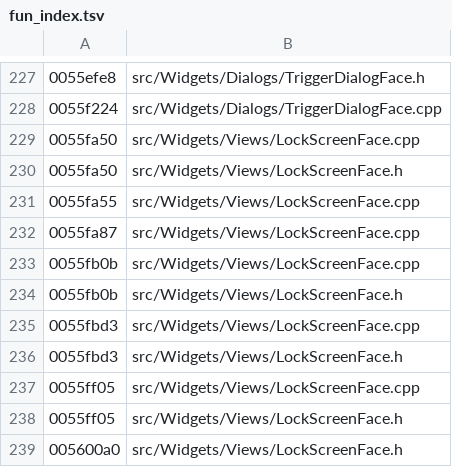
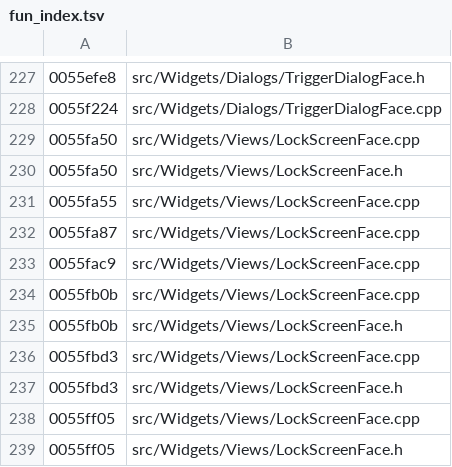
Before and after one commit to iotxfoundry/WindTerm, a TSV file: tools/re/data/fun_index.tsv, drawn as a sheet; only a part is shown, gaps mark what is left out; the shorter side is filled out with more unchanged rows; the diff names each change by its address in the sheet, - before the commit and + after, or states it on an @@ line.

Commit message:
LockScreen 第四批:改主密码页布局落地(776B)
FUN_00560ed8(776B)→ buildChangePage():
  QHBoxLayout + QVBoxLayout 双布局
  +0x40 标题 tr("Change master password")@0xc8a1e1
  三编辑件占位实读:Old password@0xc8a1f8 / New password@0xc8a205 /
    Confirm password@0xc8a212(件上 setter = 0058dac2)
  singleShot(0)(0055fac9);成组 7 件(00561a70: +0x40,+0x60,+0x68,+0x70,
    +0x50,+0x78,+0x48)→ 装配(00560b20)→ 收尾(00534d80)
  排版:vbox[标题, 旧, 新, 确认, +0x78] + hbox[Cancel, Change] +
    vbox.addLayout(hbox) + vbox.addWidget(+0x30) → **返回 vbox**

至此 LockScreen 四个状态页全部有实现(已锁 / 改密码 / 锁定),setState 可真正
切页。剩:FUN_005614c0(858B 改密码槽)/ FUN_0055fbd3(753B 信号 B 槽)/
s_application_masterPassword_80542c(校验体)。

```diff
--- a/tools/re/data/fun_index.tsv
+++ b/tools/re/data/fun_index.tsv
+row 233: 0055fac9 | src/Widgets/Views/LockScreenFace.cpp
```
Also changed, not shown: 4 other files.
